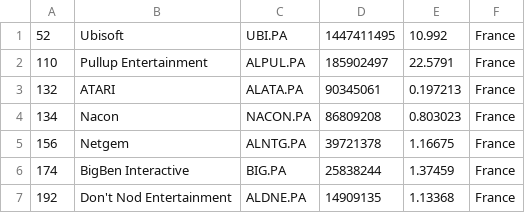
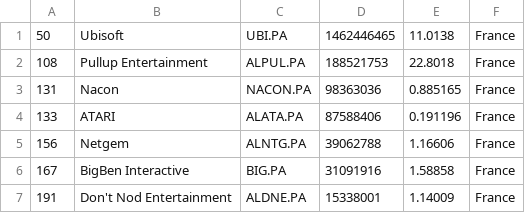
Before and after one commit to Lilsup99/merida-june-6-2024, a CSV file: companies_france.csv, drawn as a sheet.

```diff
--- a/companies_france.csv
+++ b/companies_france.csv
@@ -1,7 +1,7 @@
-"52","Ubisoft","UBI.PA","1447411495","10.992","France"
-"110","Pullup Entertainment","ALPUL.PA","185902497","22.5791","France"
-"132","ATARI","ALATA.PA","90345061","0.197213","France"
-"134","Nacon","NACON.PA","86809208","0.803023","France"
-"156","Netgem","ALNTG.PA","39721378","1.16675","France"
-"174","BigBen Interactive","BIG.PA","25838244","1.37459","France"
-"192","Don't Nod Entertainment","ALDNE.PA","14909135","1.13368","France"
+"50","Ubisoft","UBI.PA","1462446465","11.0138","France"
+"108","Pullup Entertainment","ALPUL.PA","188521753","22.8018","France"
+"131","Nacon","NACON.PA","98363036","0.885165","France"
+"133","ATARI","ALATA.PA","87588406","0.191196","France"
+"156","Netgem","ALNTG.PA","39062788","1.16606","France"
+"167","BigBen Interactive","BIG.PA","31091916","1.58858","France"
+"191","Don't Nod Entertainment","ALDNE.PA","15338001","1.14009","France"
```
Also changed, not shown: companies-all.csv, companies_united_kingdom.csv.
